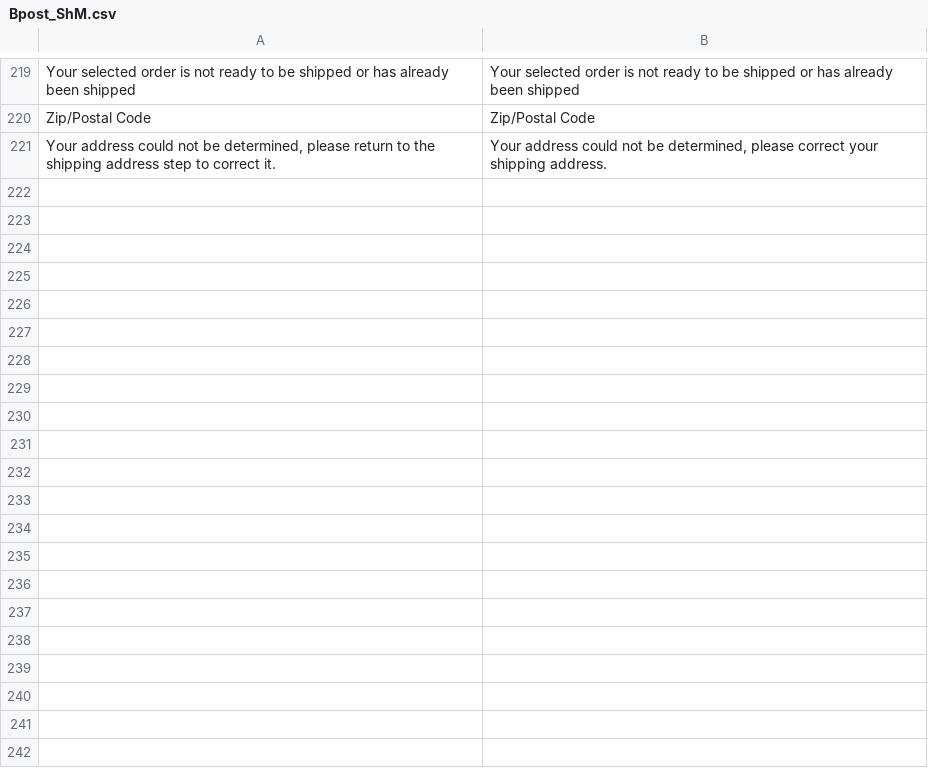
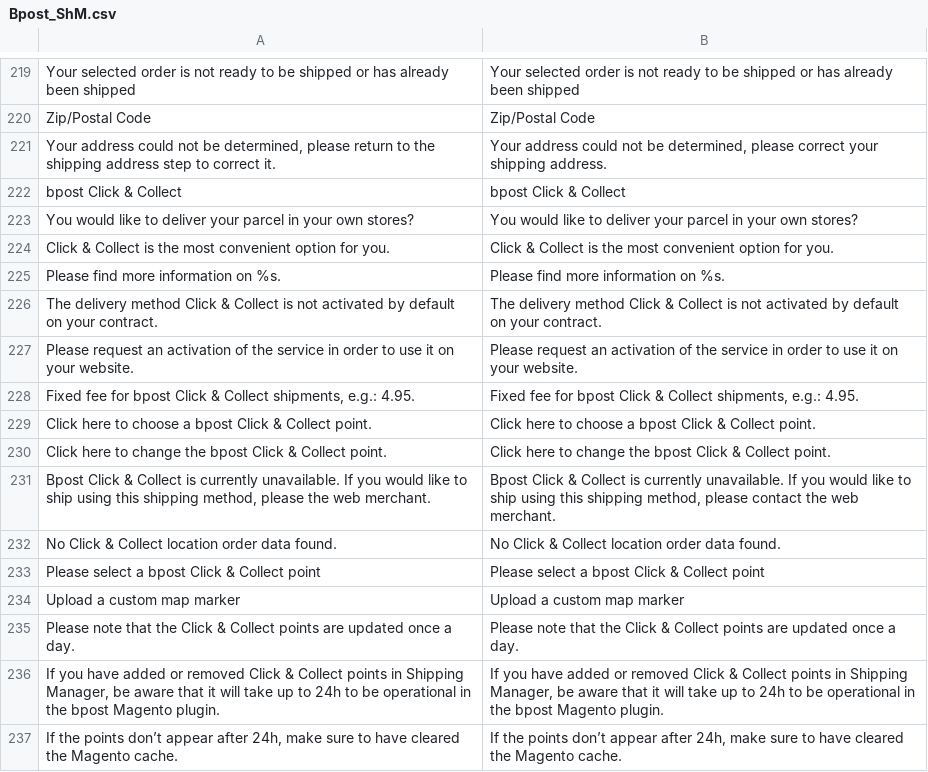
Before and after one commit to OpenMageModuleFostering/bpost, a CSV file: app/locale/en_US/Bpost_ShM.csv, drawn as a sheet; only a part is shown, gaps mark what is left out; the diff names each change by its address in the sheet, - before the commit and + after, or states it on an @@ line.

```diff
--- a/app/locale/en_US/Bpost_ShM.csv
+++ b/app/locale/en_US/Bpost_ShM.csv
+row 222: bpost Click & Collect | bpost Click & Collect
+row 223: You would like to deliver your parcel in your own stores? | You would like to deliver your parcel in your own stores?
+row 224: Click & Collect is the most convenient option for you. | Click & Collect is the most convenient option for you.
+row 225: Please find more information on %s. | Please find more information on %s.
+row 226: The delivery method Click & Collect is not activated by default on your contract. | The delivery method Click & Collect is not activated by default on your contract.
+row 227: Please request an activation of the service in order to use it on your website. | Please request an activation of the service in order to use it on your website.
+row 228: Fixed fee for bpost Click & Collect shipments, e.g.: 4.95. | Fixed fee for bpost Click & Collect shipments, e.g.: 4.95.
+row 229: Click here to choose a bpost Click & Collect point. | Click here to choose a bpost Click & Collect point.
+row 230: Click here to change the bpost Click & Collect point. | Click here to change the bpost Click & Collect point.
+row 231: Bpost Click & Collect is currently unavailable. If you would like to ship using this shipping method, please the web merchant. | Bpost Click & Collect is currently unavailable. If you would like to ship using this shipping method, please contact the web merchant.
+row 232: No Click & Collect location order data found. | No Click & Collect location order data found.
+row 233: Please select a bpost Click & Collect point | Please select a bpost Click & Collect point
+row 234: Upload a custom map marker | Upload a custom map marker
+row 235: Please note that the Click & Collect points are updated once a day. | Please note that the Click & Collect points are updated once a day.
+row 236: If you have added or removed Click & Collect points in Shipping Manager, be aware that it will take up to 24h to be operational in the bpost Magento plugin. | If you have added or removed Click & Collect points in Shipping Manager, be aware that it will take up to 24h to be operational in the bpost Magento plugin.
+row 237: If the points don’t appear after 24h, make sure to have cleared the Magento cache. | If the points don’t appear after 24h, make sure to have cleared the Magento cache.
```
Also changed, not shown: app/locale/fr_FR/Bpost_ShM.csv, app/locale/nl_NL/Bpost_ShM.csv, 33 other files.
